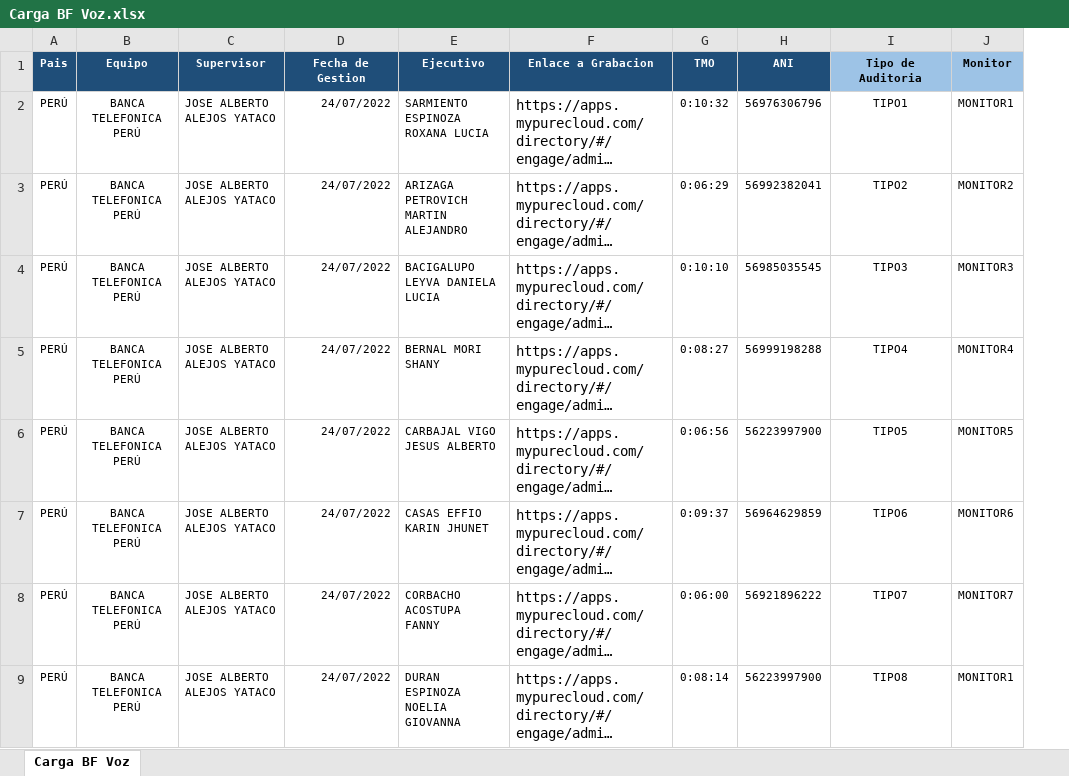
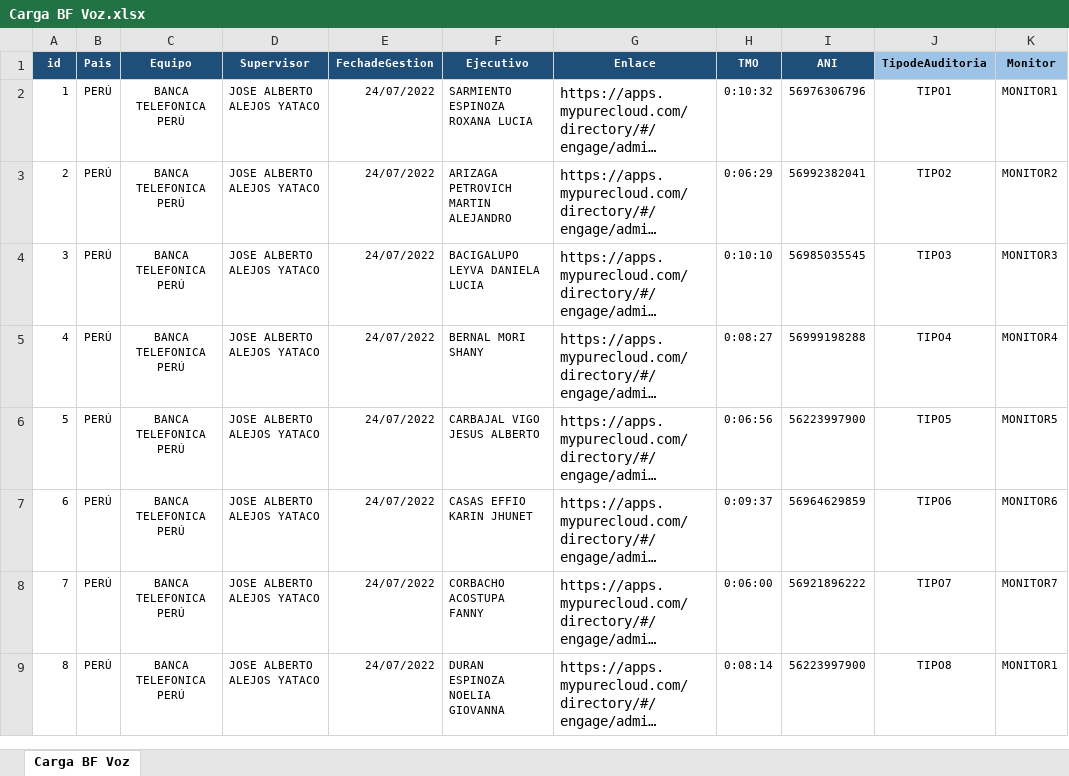
Before and after one commit to kyrosdesarrollo/Proyecto-Evaluacion, an Excel workbook: Carga BF Voz.xlsx, sheet Carga BF Voz, drawn as a sheet; only a part is shown; long unchanged cells end in …; values as stored, in another font and other column widths than the file's, no borders; conditional formats not drawn; addresses are those after the commit; the diff names each change by its address in the sheet, - before the commit and + after, or states it on an @@ line.

```diff
--- a/Carga BF Voz.xlsx (sheet Carga BF Voz)
+++ b/Carga BF Voz.xlsx (sheet Carga BF Voz)
+column A (id), rows 2-9: 1 | 2 | 3 | 4 | 5 | 6 | 7 | 8
-E1: Fecha de Gestion
+E1: FechadeGestion
-G1: Enlace a Grabacion
+G1: Enlace
-J1: Tipo de Auditoria
+J1: TipodeAuditoria
```
Also changed, not shown: 15 other files.
